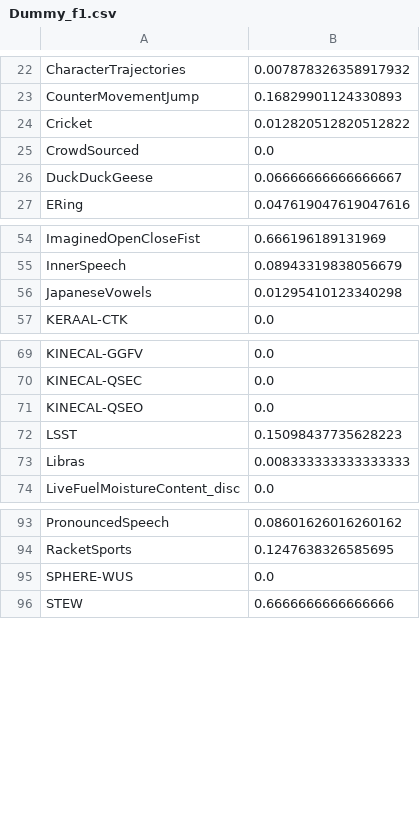
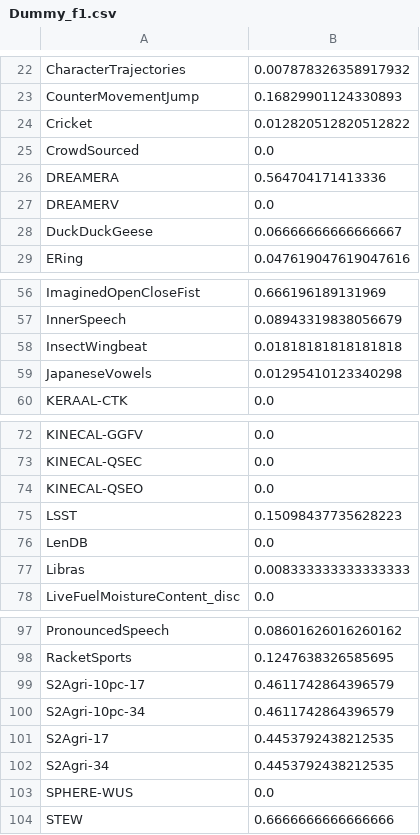
Before and after one commit to aeon-toolkit/multiverse, a CSV file: results/multiverse/Dummy/Dummy_f1.csv, drawn as a sheet; only a part is shown, gaps mark what is left out; the diff names each change by its address in the sheet, - before the commit and + after, or states it on an @@ line.

```diff
--- a/results/multiverse/Dummy/Dummy_f1.csv
+++ b/results/multiverse/Dummy/Dummy_f1.csv
+row 26: DREAMERA | 0.564704171413336
+row 27: DREAMERV | 0.0
+row 58: InsectWingbeat | 0.01818181818181818
+row 76: LenDB | 0.0
+row 99: S2Agri-10pc-17 | 0.4611742864396579
+row 100: S2Agri-10pc-34 | 0.4611742864396579
+row 101: S2Agri-17 | 0.4453792438212535
+row 102: S2Agri-34 | 0.4453792438212535
```
Also changed, not shown: results/multiverse/Dummy/Dummy_accuracy.csv, results/multiverse/Dummy/Dummy_balacc.csv, 7 other files.
